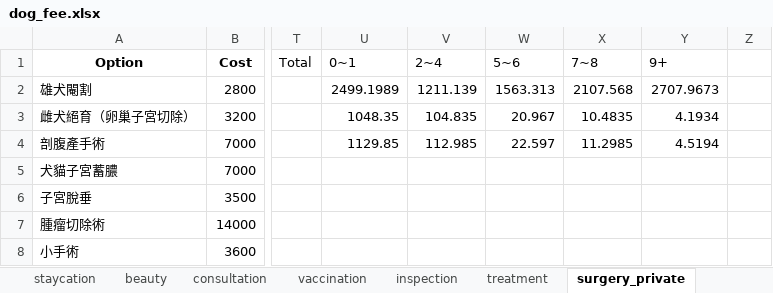
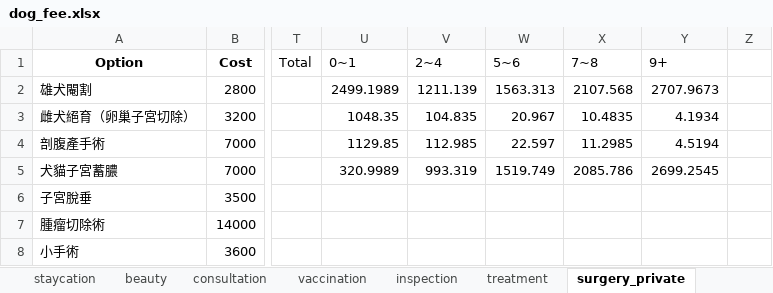
Before and after one commit to mopetpetclub/MoPetPetClub, an Excel workbook: dog_fee.xlsx, sheet surgery_private, drawn as a sheet; only a part is shown, gaps mark what is left out; values as stored, in another font and other column widths than the file's, no borders; the diff names each change by its address in the sheet, - before the commit and + after, or states it on an @@ line.

```diff
--- a/dog_fee.xlsx (sheet surgery_private)
+++ b/dog_fee.xlsx (sheet surgery_private)
-U5: (empty)
+U5: 320.9989
-V5: (empty)
+V5: 993.319
-W5: (empty)
+W5: 1519.749
-X5: (empty)
+X5: 2085.786
-Y5: (empty)
+Y5: 2699.2545
```
Also changed, not shown: cat_fee.xlsx, 2 other files.
